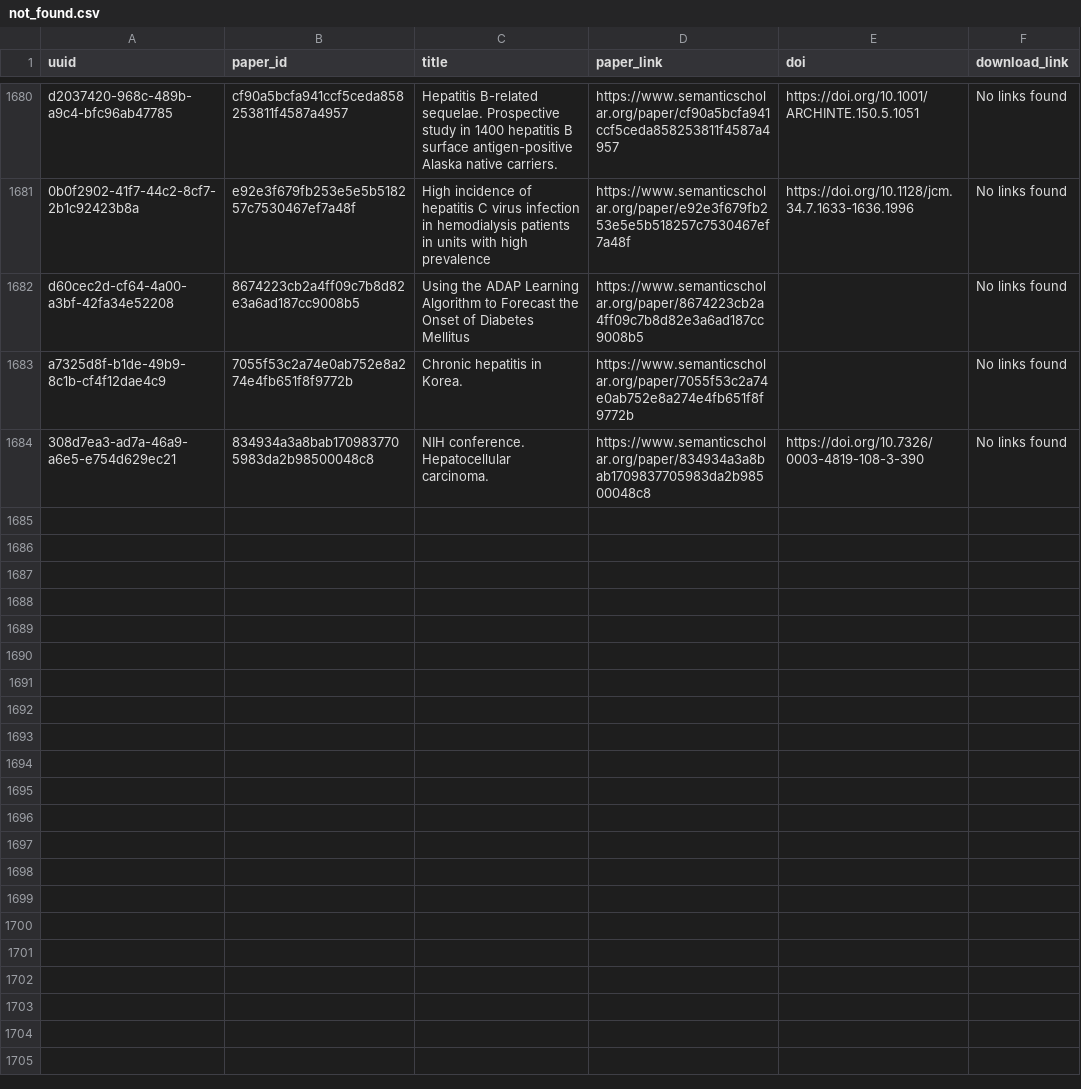
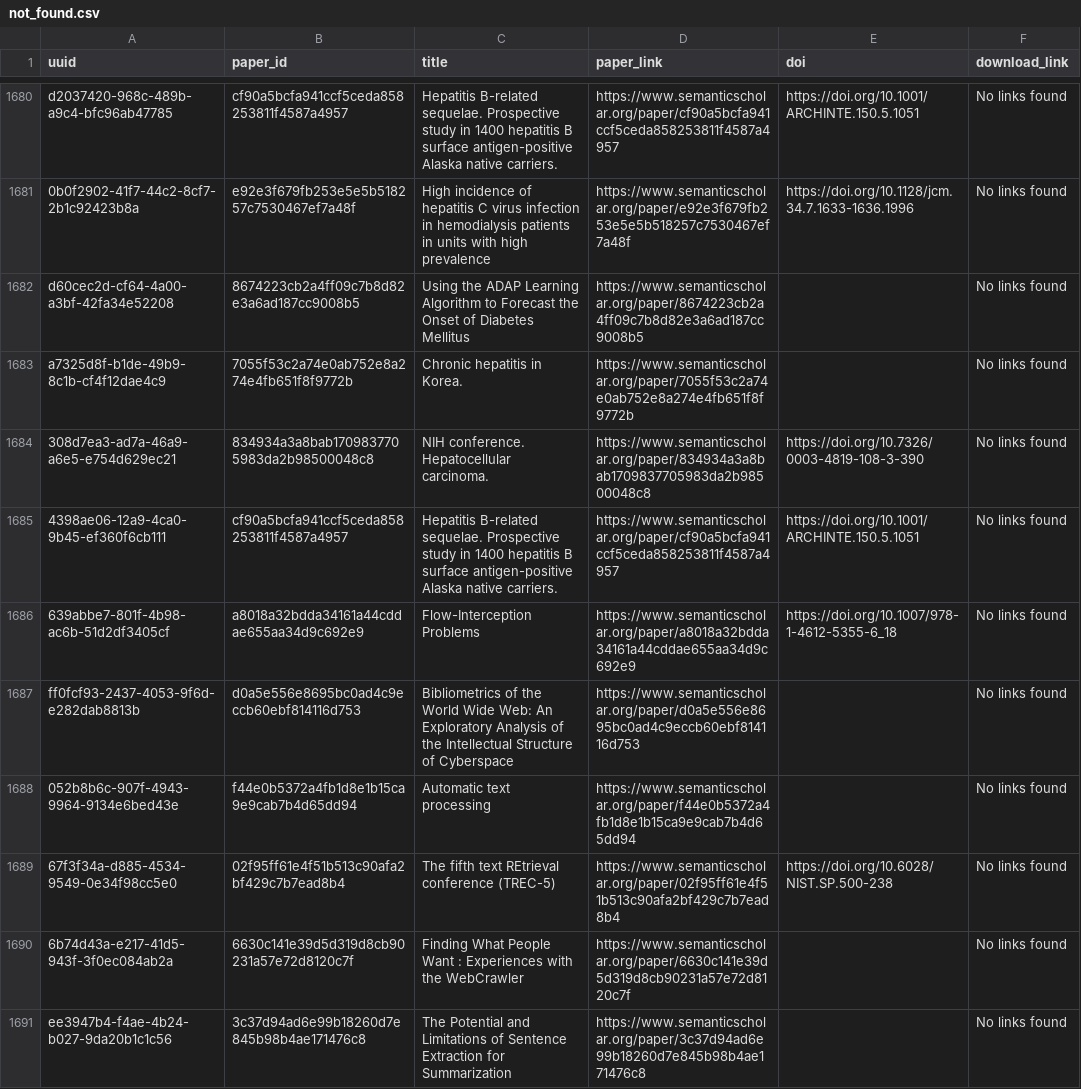
Before and after one commit to dev-SR/research-paper-downloader-pdf, a CSV file: data/info/not_found.csv, drawn as a sheet; only a part is shown, gaps mark what is left out.

Commit message:
313 papers downloaded

```diff
--- a/data/info/not_found.csv
+++ b/data/info/not_found.csv
@@ -1684 +1684,8 @@ a7325d8f-b1de-49b9-8c1b-cf4f12dae4c9,7055f53c2a74e0ab752e8a274e4fb651f8f9772b,Ch
 308d7ea3-ad7a-46a9-a6e5-e754d629ec21,834934a3a8bab1709837705983da2b98500048c8,NIH conference. Hepatocellular carcinoma.,https://www.semanticscholar.org/paper/834934a3a8bab1709837705983da2b98500048c8,https://doi.org/10.7326/0003-4819-108-3-390,No links found
+4398ae06-12a9-4ca0-9b45-ef360f6cb111,cf90a5bcfa941ccf5ceda858253811f4587a4957,Hepatitis B-related sequelae. Prospective study in 1400 hepatitis B surface antigen-positive Alaska native carriers.,https://www.semanticscholar.org/paper/cf90a5bcfa941ccf5ceda858253811f4587a4957,https://doi.org/10.1001/ARCHINTE.150.5.1051,No links found
+639abbe7-801f-4b98-ac6b-51d2df3405cf,a8018a32bdda34161a44cddae655aa34d9c692e9,Flow-Interception Problems,https://www.semanticscholar.org/paper/a8018a32bdda34161a44cddae655aa34d9c692e9,https://doi.org/10.1007/978-1-4612-5355-6_18,No links found
+ff0fcf93-2437-4053-9f6d-e282dab8813b,d0a5e556e8695bc0ad4c9eccb60ebf814116d753,Bibliometrics of the World Wide Web: An Exploratory Analysis of the Intellectual Structure of Cyberspace,https://www.semanticscholar.org/paper/d0a5e556e8695bc0ad4c9eccb60ebf814116d753,,No links found
+052b8b6c-907f-4943-9964-9134e6bed43e,f44e0b5372a4fb1d8e1b15ca9e9cab7b4d65dd94,Automatic text processing,https://www.semanticscholar.org/paper/f44e0b5372a4fb1d8e1b15ca9e9cab7b4d65dd94,,No links found
+67f3f34a-d885-4534-9549-0e34f98cc5e0,02f95ff61e4f51b513c90afa2bf429c7b7ead8b4,The fifth text REtrieval conference (TREC-5),https://www.semanticscholar.org/paper/02f95ff61e4f51b513c90afa2bf429c7b7ead8b4,https://doi.org/10.6028/NIST.SP.500-238,No links found
+6b74d43a-e217-41d5-943f-3f0ec084ab2a,6630c141e39d5d319d8cb90231a57e72d8120c7f,Finding What People Want : Experiences with the WebCrawler,https://www.semanticscholar.org/paper/6630c141e39d5d319d8cb90231a57e72d8120c7f,,No links found
+ee3947b4-f4ae-4b24-b027-9da20b1c1c56,3c37d94ad6e99b18260d7e845b98b4ae171476c8,The Potential and Limitations of Sentence Extraction for Summarization,https://www.semanticscholar.org/paper/3c37d94ad6e99b18260d7e845b98b4ae171476c8,,No links found
```
Also changed, not shown: 2 other files.
